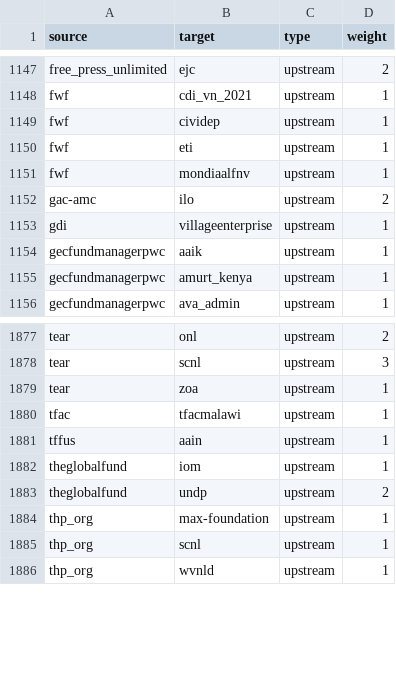
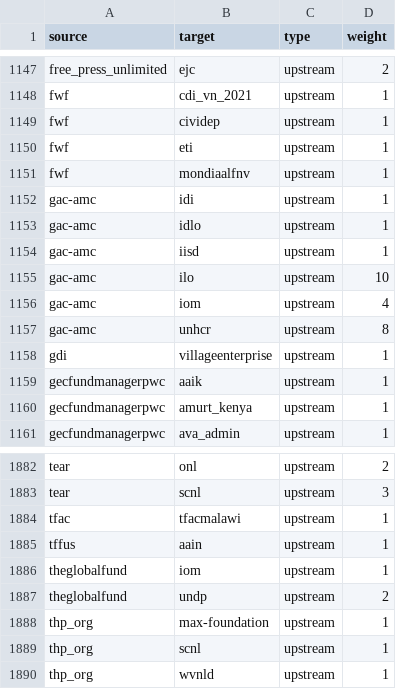
Before and after one commit to andylolz/traceability, a CSV file: links.csv, drawn as a sheet; only a part is shown, gaps mark what is left out.

Commit message:
Deploying to gh-pages from  @ 3dd9fb0169f10f756769f0839059b05ec664e5b7 🚀

```diff
--- a/links.csv
+++ b/links.csv
@@ -1151,3 +1151,8 @@ fwf,eti,upstream,1
 fwf,mondiaalfnv,upstream,1
-gac-amc,ilo,upstream,2
+gac-amc,idi,upstream,1
+gac-amc,idlo,upstream,1
+gac-amc,iisd,upstream,1
+gac-amc,ilo,upstream,10
+gac-amc,iom,upstream,4
+gac-amc,unhcr,upstream,8
 gdi,villageenterprise,upstream,1
@@ -1878,3 +1883,2 @@ tear,onl,upstream,2
 tear,scnl,upstream,3
-tear,zoa,upstream,1
 tfac,tfacmalawi,upstream,1
```
